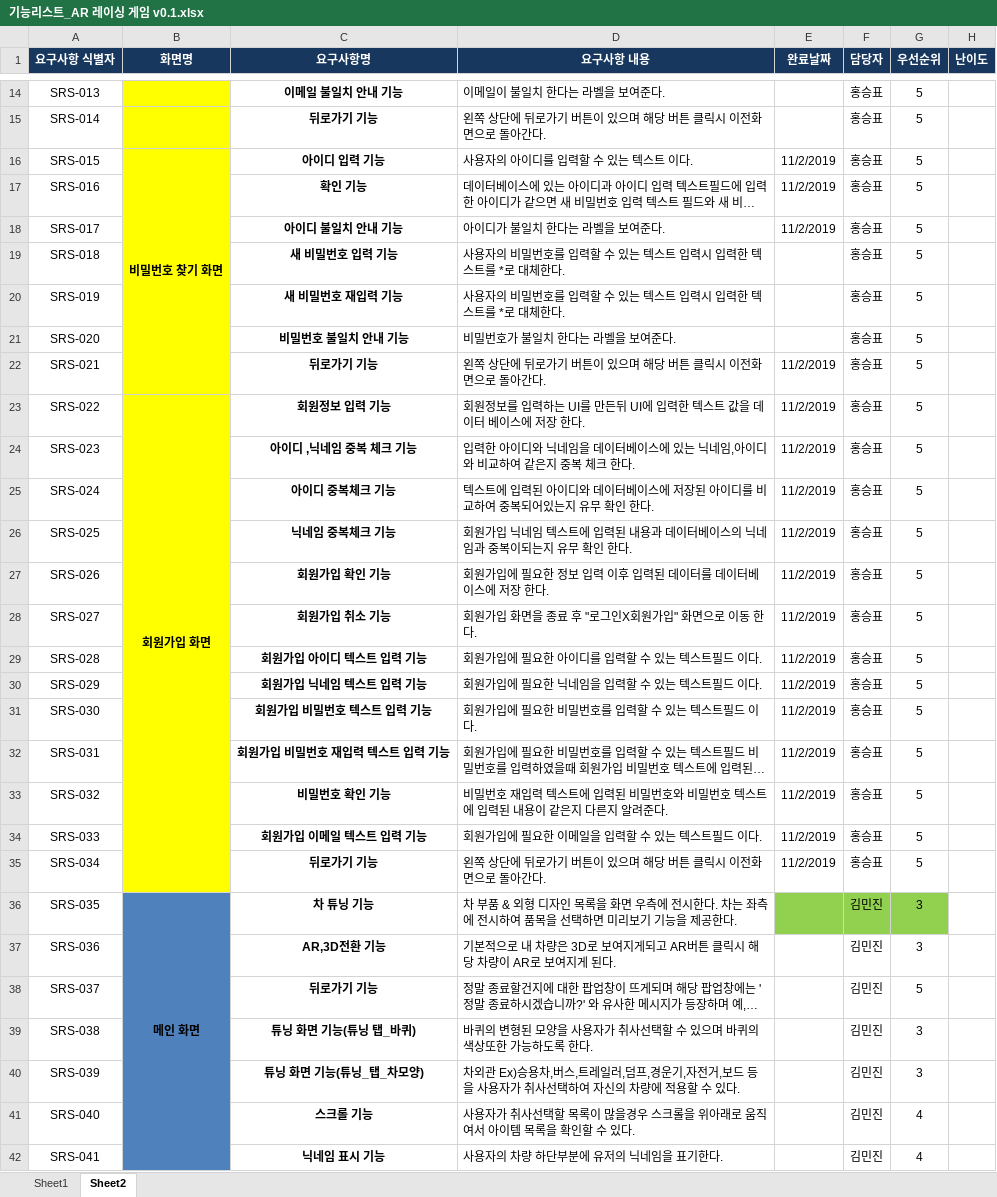
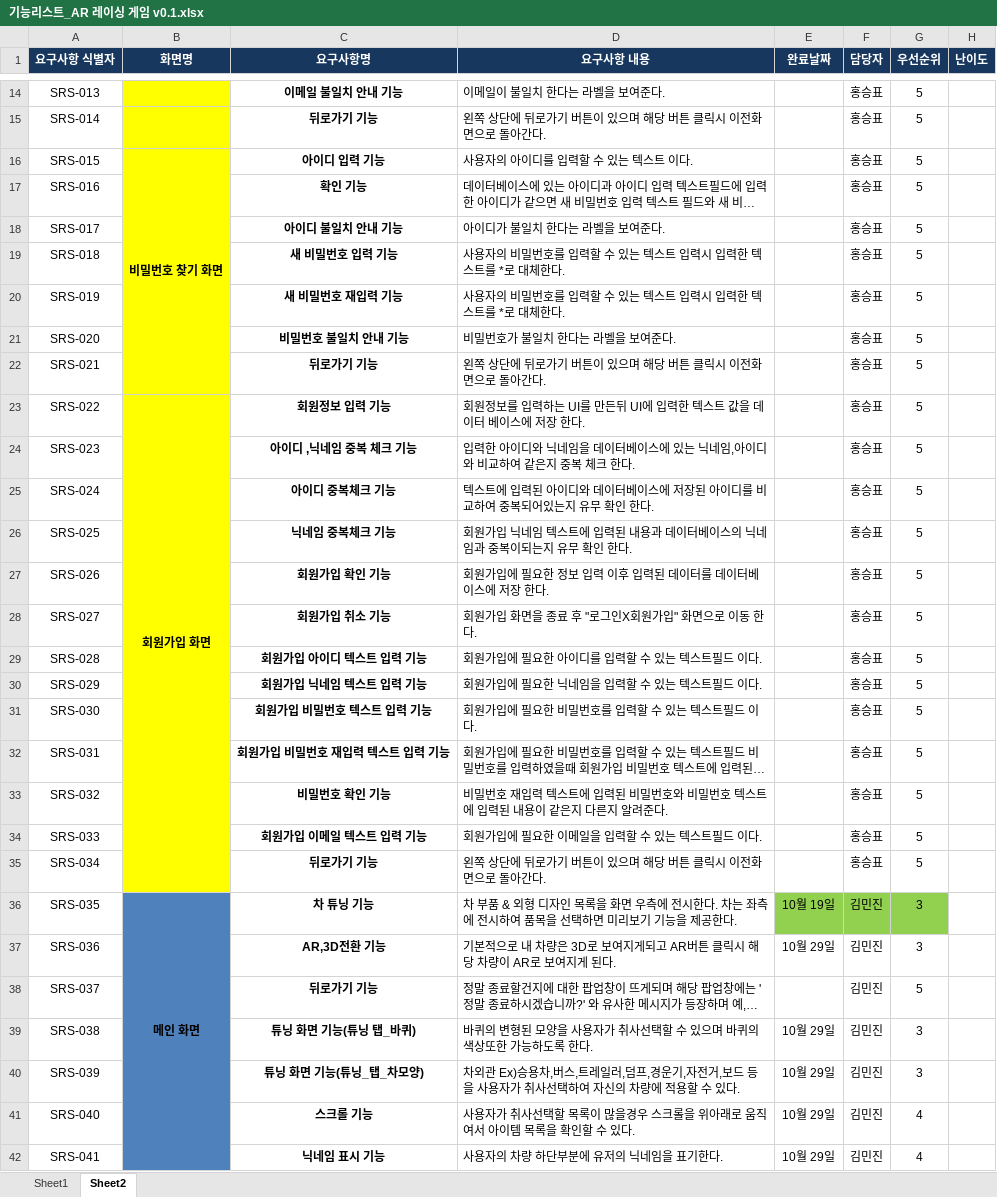
Before and after one commit to kindkmj/BitCamp_AR, an Excel workbook: 설계및정의서/기능리스트_AR 레이싱 게임 v0.1.xlsx, sheet Sheet2, drawn as a sheet; only a part is shown, gaps mark what is left out; long unchanged cells end in …; values as stored, in another font and other column widths than the file's, no borders; the diff covers the shown part only; the diff names each change by its address in the sheet, - before the commit and + after, or states it on an @@ line.

```diff
--- a/설계및정의서/기능리스트_AR 레이싱 게임 v0.1.xlsx (sheet Sheet2)
+++ b/설계및정의서/기능리스트_AR 레이싱 게임 v0.1.xlsx (sheet Sheet2)
-E16:E18 (완료날짜): 11/2/2019
+E16:E18 (완료날짜): (empty)
-E22:E35 (완료날짜): 11/2/2019
+E22:E35 (완료날짜): (empty)
-E36 (완료날짜): (empty)
+E36 (완료날짜): 10월 19일
-E37 (완료날짜): (empty)
+E37 (완료날짜): 10월 29일
-E39:E42 (완료날짜): (empty)
+E39:E42 (완료날짜): 10월 29일
```
Also changed, not shown: 23 edited cells elsewhere in this sheet, 25 other files.
